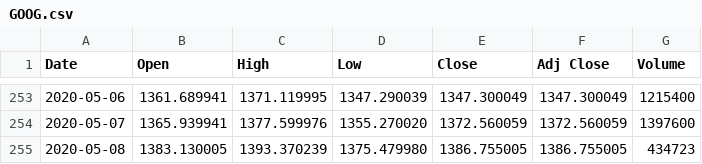
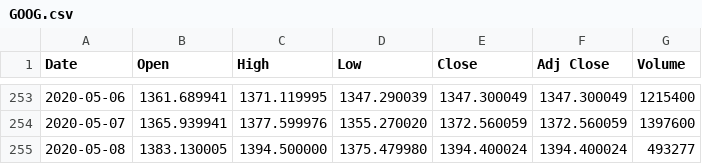
Before and after one commit to RajarsiGit/Data_handling_in_shell, a CSV file: GOOG.csv, drawn as a sheet; only a part is shown, gaps mark what is left out.

Commit message:
Data read and create concole_output.txt

```diff
--- a/GOOG.csv
+++ b/GOOG.csv
@@ -254,2 +254,2 @@ Date,Open,High,Low,Close,Adj Close,Volume
 2020-05-07,1365.939941,1377.599976,1355.270020,1372.560059,1372.560059,1397600
-2020-05-08,1383.130005,1393.370239,1375.479980,1386.755005,1386.755005,434723
+2020-05-08,1383.130005,1394.500000,1375.479980,1394.400024,1394.400024,493277
```
Also changed, not shown: 2 other files.
